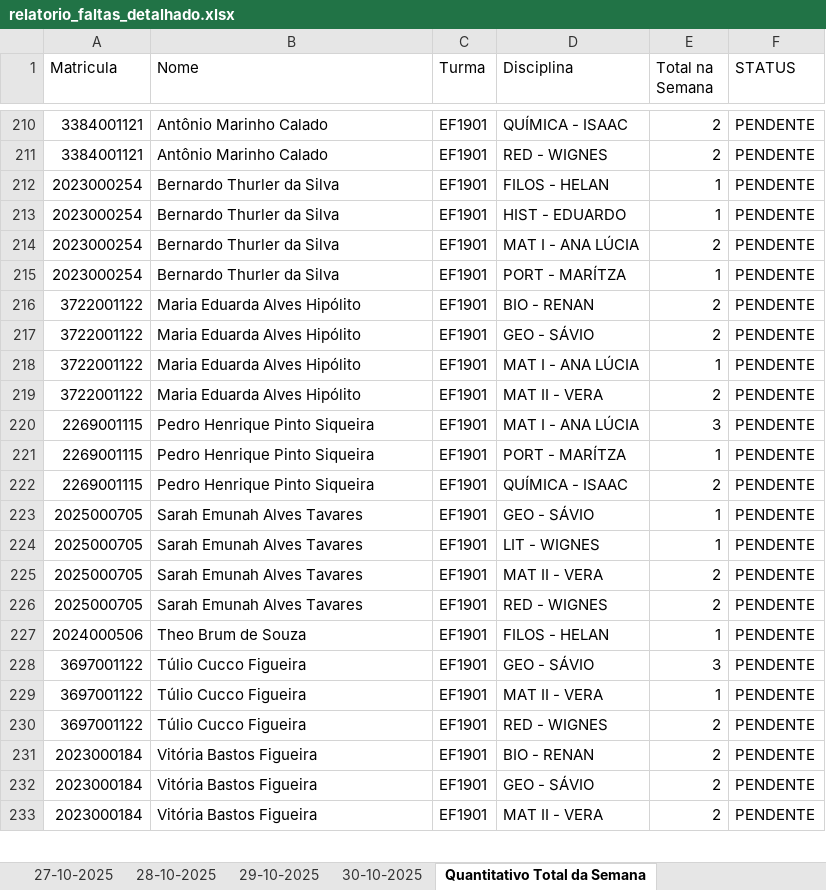
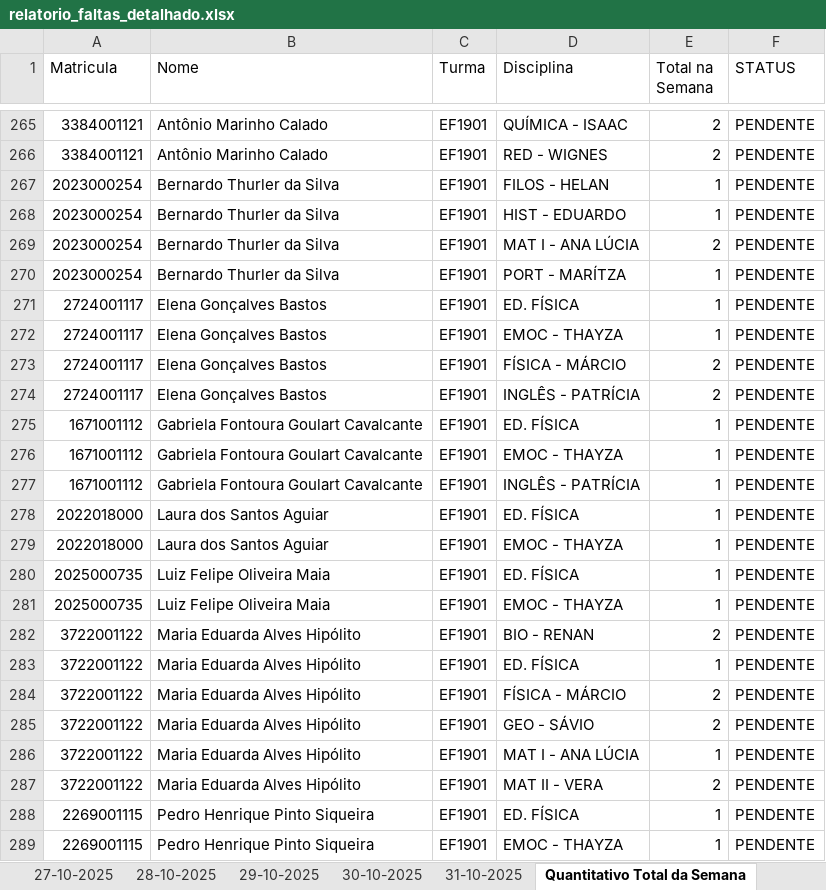
Before and after one commit to rcmnzs/frequencia, an Excel workbook: relatorios/relatorio_faltas_detalhado.xlsx, sheet Quantitativo Total da Semana, drawn as a sheet; only a part is shown, gaps mark what is left out; the shorter side is filled out with more unchanged rows; values as stored, in another font and other column widths than the file's, no cell formats; conditional formats not drawn; the diff covers the shown part only; the diff names each change by its address in the sheet, - before the commit and + after, or states it on an @@ line.

```diff
--- a/relatorios/relatorio_faltas_detalhado.xlsx (sheet Quantitativo Total da Semana)
+++ b/relatorios/relatorio_faltas_detalhado.xlsx (sheet Quantitativo Total da Semana)
+sheet tab: 31-10-2025
+row 271: 2724001117 | Elena Gonçalves Bastos | EF1901 | ED. FÍSICA | 1 | PENDENTE
+row 272: 2724001117 | Elena Gonçalves Bastos | EF1901 | EMOC - THAYZA | 1 | PENDENTE
+row 273: 2724001117 | Elena Gonçalves Bastos | EF1901 | FÍSICA - MÁRCIO | 2 | PENDENTE
+row 274: 2724001117 | Elena Gonçalves Bastos | EF1901 | INGLÊS - PATRÍCIA | 2 | PENDENTE
+row 275: 1671001112 | Gabriela Fontoura Goulart Cavalcante | EF1901 | ED. FÍSICA | 1 | PENDENTE
+row 276: 1671001112 | Gabriela Fontoura Goulart Cavalcante | EF1901 | EMOC - THAYZA | 1 | PENDENTE
+row 277: 1671001112 | Gabriela Fontoura Goulart Cavalcante | EF1901 | INGLÊS - PATRÍCIA | 1 | PENDENTE
+row 278: 2022018000 | Laura dos Santos Aguiar | EF1901 | ED. FÍSICA | 1 | PENDENTE
+row 279: 2022018000 | Laura dos Santos Aguiar | EF1901 | EMOC - THAYZA | 1 | PENDENTE
+row 280: 2025000735 | Luiz Felipe Oliveira Maia | EF1901 | ED. FÍSICA | 1 | PENDENTE
+row 281: 2025000735 | Luiz Felipe Oliveira Maia | EF1901 | EMOC - THAYZA | 1 | PENDENTE
+row 283: 3722001122 | Maria Eduarda Alves Hipólito | EF1901 | ED. FÍSICA | 1 | PENDENTE
+row 284: 3722001122 | Maria Eduarda Alves Hipólito | EF1901 | FÍSICA - MÁRCIO | 2 | PENDENTE
+row 288: 2269001115 | Pedro Henrique Pinto Siqueira | EF1901 | ED. FÍSICA | 1 | PENDENTE
+row 289: 2269001115 | Pedro Henrique Pinto Siqueira | EF1901 | EMOC - THAYZA | 1 | PENDENTE
```
Also changed, not shown: 116 added rows, 2 removed rows and 2 edited cells elsewhere in this sheet, sheet 30-10-2025, cell formats, 4 other files.
